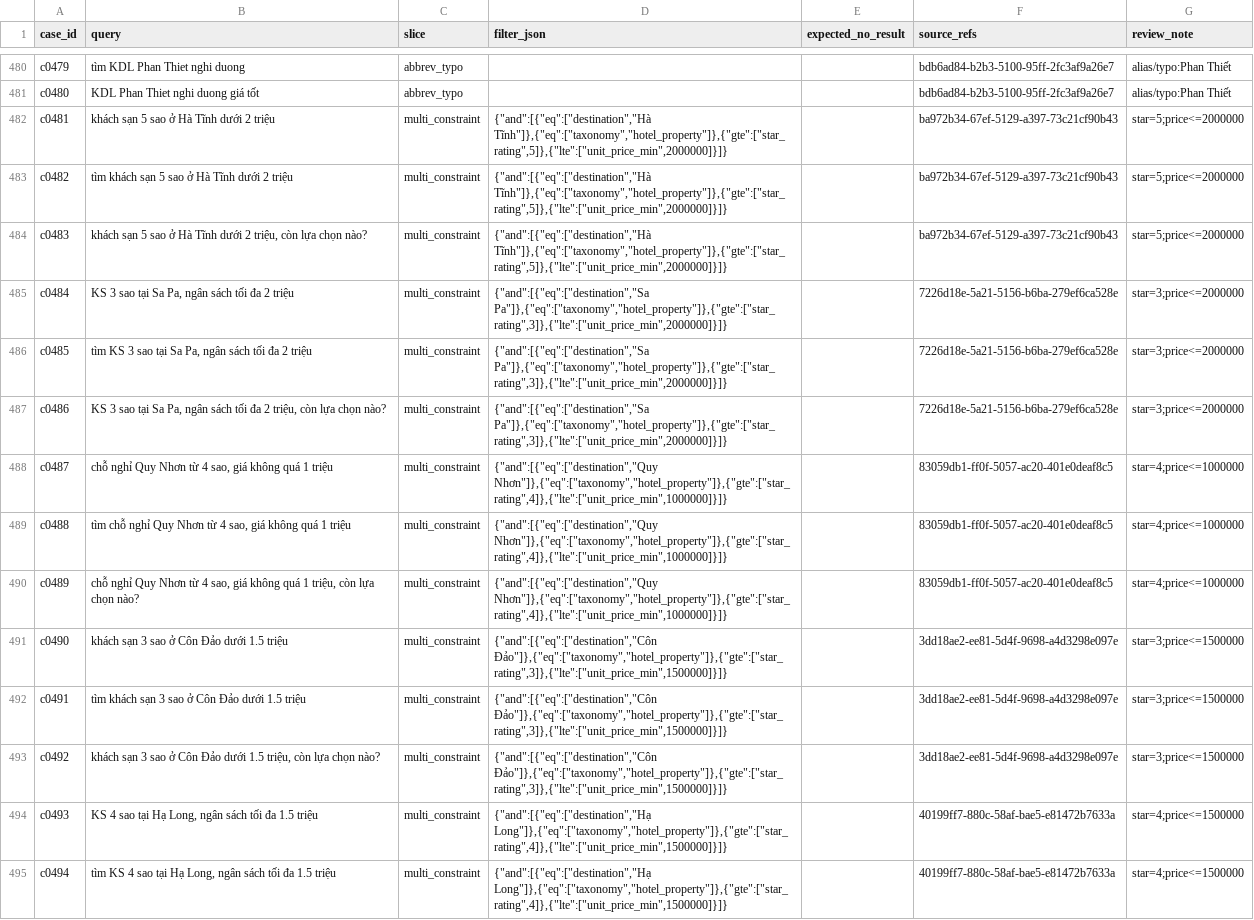
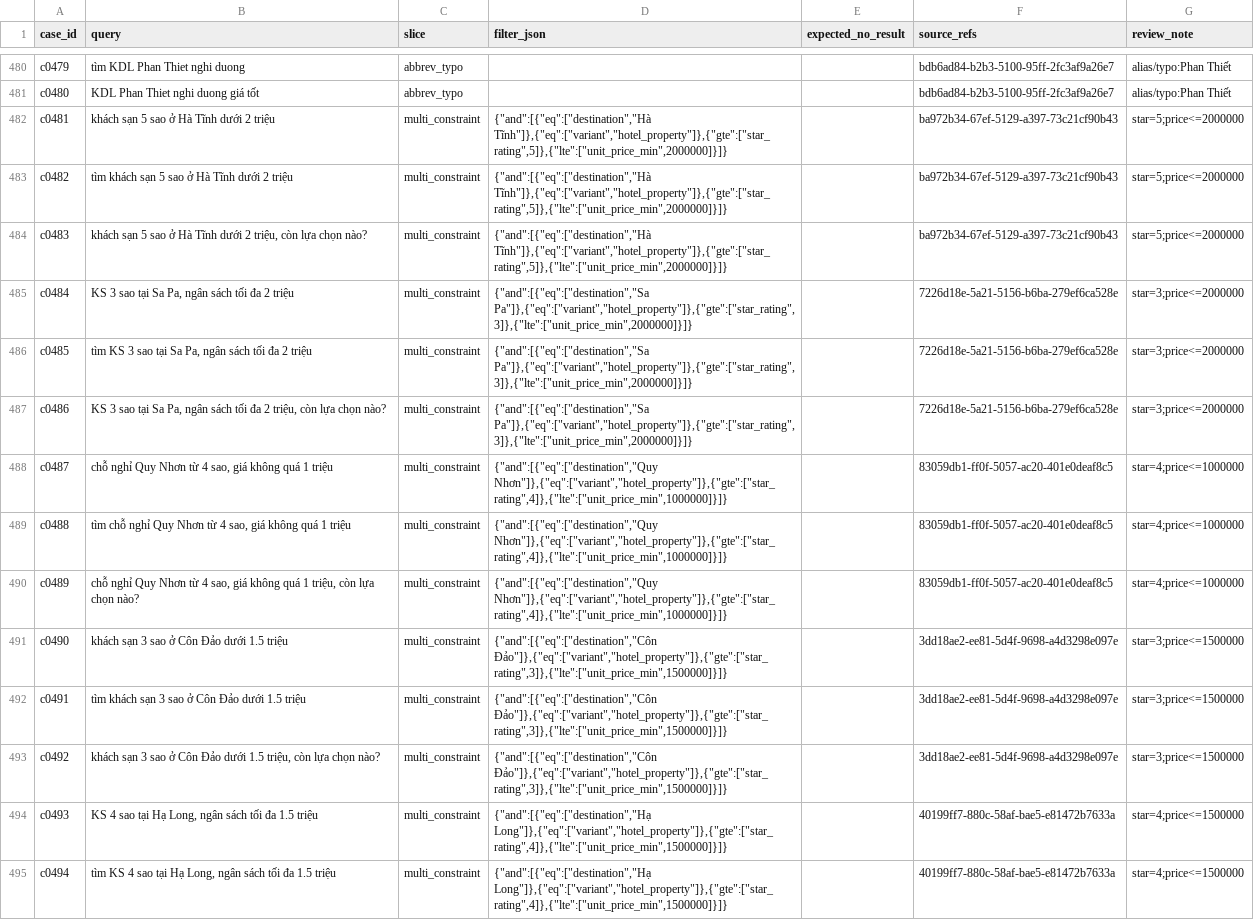
Before and after one commit to NguyenNhat4/Travel-Recommend-System, a TSV file: src/evaluation/search_bench/gold/drafts_raw.tsv, drawn as a sheet; only a part is shown, gaps mark what is left out; the diff covers the shown part only; the diff names each change by its address in the sheet, - before the commit and + after, or states it on an @@ line.

Commit message:
feat(gold): thêm sb gold drafts, sửa filter taxonomy -> variant

```diff
--- a/src/evaluation/search_bench/gold/drafts_raw.tsv
+++ b/src/evaluation/search_bench/gold/drafts_raw.tsv
-D482:D484 (filter_json): {"and":[{"eq":["destination","Hà Tĩnh"]},{"eq":["taxonomy","hotel_property"]},{"gte":["star_rating",5]},{"lte":["unit_price_min",2000000]}]}
+D482:D484 (filter_json): {"and":[{"eq":["destination","Hà Tĩnh"]},{"eq":["variant","hotel_property"]},{"gte":["star_rating",5]},{"lte":["unit_price_min",2000000]}]}
-D485:D487 (filter_json): {"and":[{"eq":["destination","Sa Pa"]},{"eq":["taxonomy","hotel_property"]},{"gte":["star_rating",3]},{"lte":["unit_price_min",2000000]}]}
+D485:D487 (filter_json): {"and":[{"eq":["destination","Sa Pa"]},{"eq":["variant","hotel_property"]},{"gte":["star_rating",3]},{"lte":["unit_price_min",2000000]}]}
-D488:D490 (filter_json): {"and":[{"eq":["destination","Quy Nhơn"]},{"eq":["taxonomy","hotel_property"]},{"gte":["star_rating",4]},{"lte":["unit_price_min",1000000]}]}
+D488:D490 (filter_json): {"and":[{"eq":["destination","Quy Nhơn"]},{"eq":["variant","hotel_property"]},{"gte":["star_rating",4]},{"lte":["unit_price_min",1000000]}]}
-D491:D493 (filter_json): {"and":[{"eq":["destination","Côn Đảo"]},{"eq":["taxonomy","hotel_property"]},{"gte":["star_rating",3]},{"lte":["unit_price_min",1500000]}]}
+D491:D493 (filter_json): {"and":[{"eq":["destination","Côn Đảo"]},{"eq":["variant","hotel_property"]},{"gte":["star_rating",3]},{"lte":["unit_price_min",1500000]}]}
-D494:D495 (filter_json): {"and":[{"eq":["destination","Hạ Long"]},{"eq":["taxonomy","hotel_property"]},{"gte":["star_rating",4]},{"lte":["unit_price_min",1500000]}]}
+D494:D495 (filter_json): {"and":[{"eq":["destination","Hạ Long"]},{"eq":["variant","hotel_property"]},{"gte":["star_rating",4]},{"lte":["unit_price_min",1500000]}]}
```
Also changed, not shown: 46 edited cells elsewhere in this file, 8 other files.
